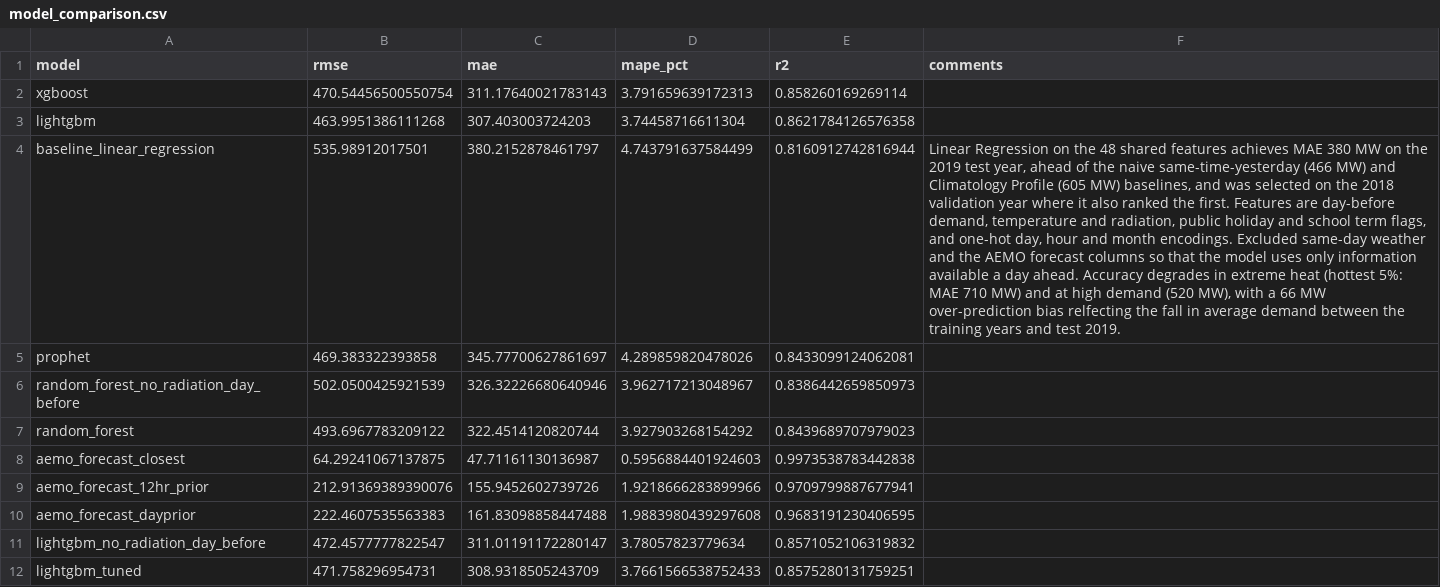
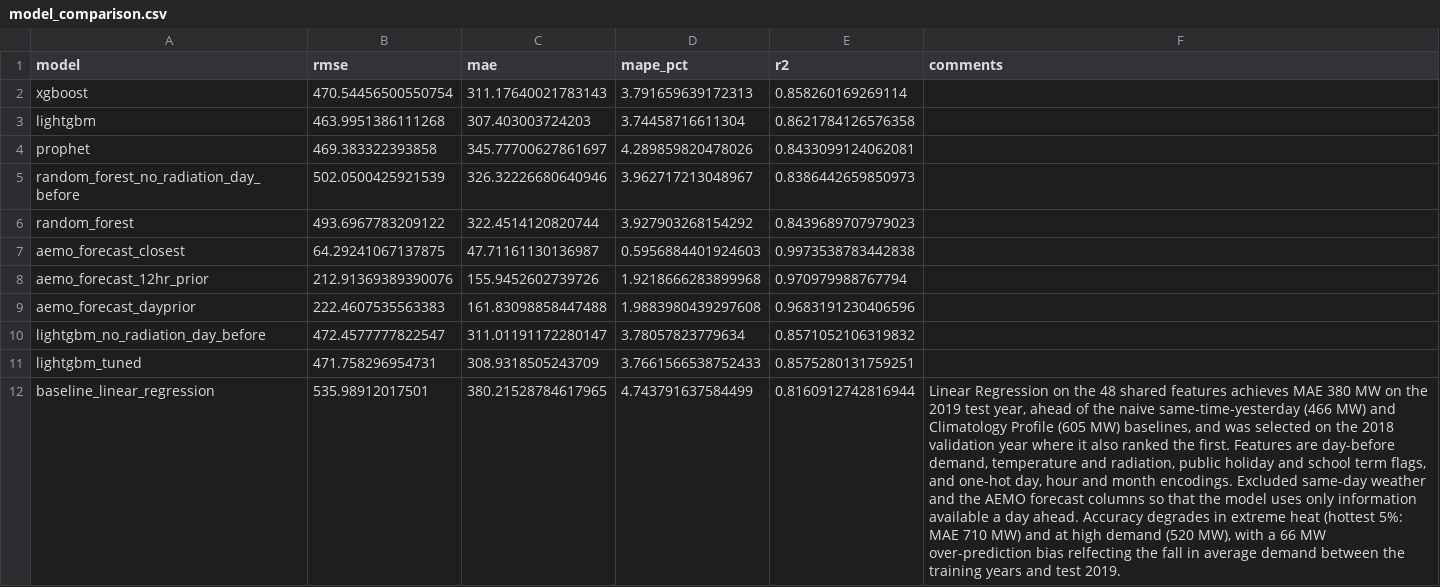
Before and after one commit to danielc088/ZZSC9020-group-A, a CSV file: results/model_comparison.csv, drawn as a sheet; removed rows and columns are numbered as before the commit, all else as after; the diff names each change by its address in the sheet, - before the commit and + after, or states it on an @@ line.

Commit message:
Re-ran baseline modelling

```diff
--- a/results/model_comparison.csv
+++ b/results/model_comparison.csv
-row 4: baseline_linear_regression | 535.98912017501 | 380.2152878461797 | 4.743791637584499 | 0.8160912742816944 | Linear Regression on the 48 shared features achieves MAE 380 MW on the 2019 test year, ahead of the naive same-time-yesterday (466 MW) and Climatology Profile (605 MW) baselines, and was selected on the 2018 validation year where it also ranked the first. Features are day-before demand, temperature and radiation, public holiday and school term flags, and one-hot day, hour and month encodings. Excluded same-day weather and the AEMO forecast columns so that the model uses only information available a day ahead. Accuracy degrades in extreme heat (hottest 5%: MAE 710 MW) and at high demand (520 MW), with a 66 MW over-prediction bias relfecting the fall in average demand between the training years and test 2019.
-D8 (mape_pct): 1.9218666283899966
+D8 (mape_pct): 1.9218666283899968
-E8 (r2): 0.9709799887677941
+E8 (r2): 0.970979988767794
-E9 (r2): 0.9683191230406595
+E9 (r2): 0.9683191230406596
+row 12: baseline_linear_regression | 535.98912017501 | 380.21528784617965 | 4.743791637584499 | 0.8160912742816944 | Linear Regression on the 48 shared features achieves MAE 380 MW on the 2019 test year, ahead of the naive same-time-yesterday (466 MW) and Climatology Profile (605 MW) baselines, and was selected on the 2018 validation year where it also ranked the first. Features are day-before demand, temperature and radiation, public holiday and school term flags, and one-hot day, hour and month encodings. Excluded same-day weather and the AEMO forecast columns so that the model uses only information available a day ahead. Accuracy degrades in extreme heat (hottest 5%: MAE 710 MW) and at high demand (520 MW), with a 66 MW over-prediction bias relfecting the fall in average demand between the training years and test 2019.
```
Also changed, not shown: 1 other file.
